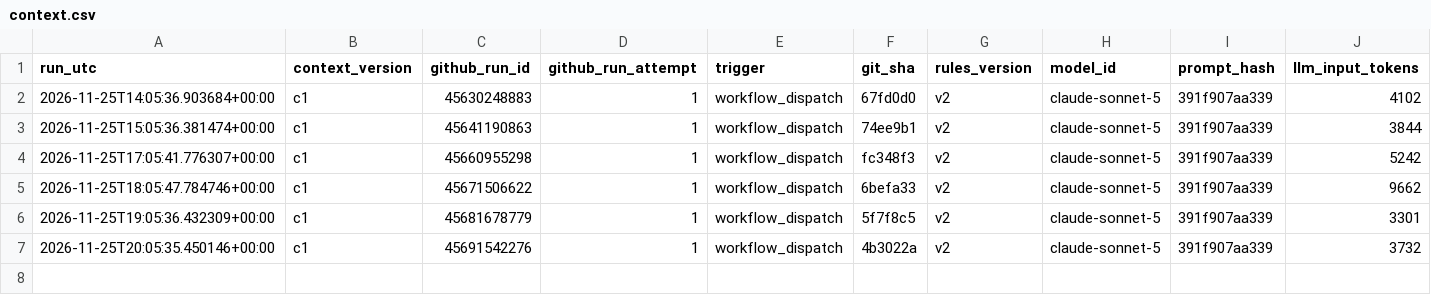
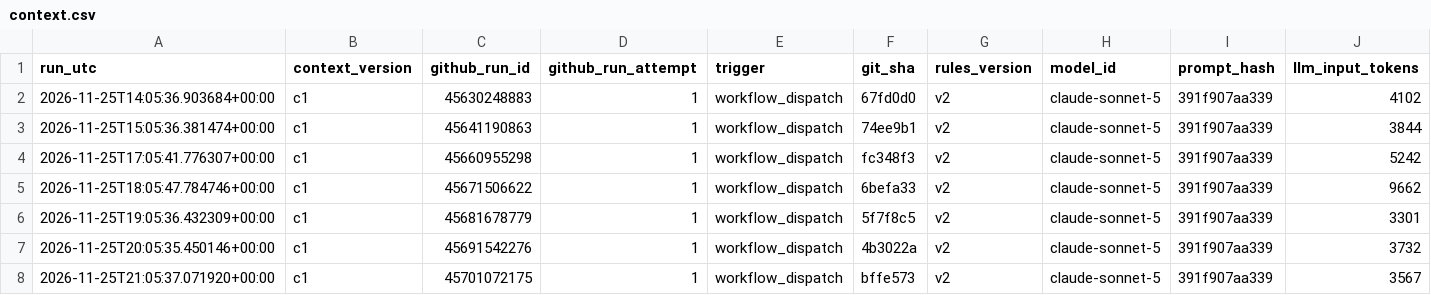
Before and after one commit to beausiff/Oil-signal-logger, a CSV file: backup/context.csv, drawn as a sheet; only a part is shown; rows hold the shown columns only; the diff names each change by its address in the sheet, - before the commit and + after, or states it on an @@ line.

```diff
--- a/backup/context.csv
+++ b/backup/context.csv
+row 8: 2026-11-25T21:05:37.071920+00:00 | c1 | 45701072175 | 1 | workflow_dispatch | bffe573 | v2 | claude-sonnet-5 | 391f907aa339 | 3567
```
Also changed, not shown: backup/feed_b_state.csv, backup/headlines_b.csv, 5 other files.
